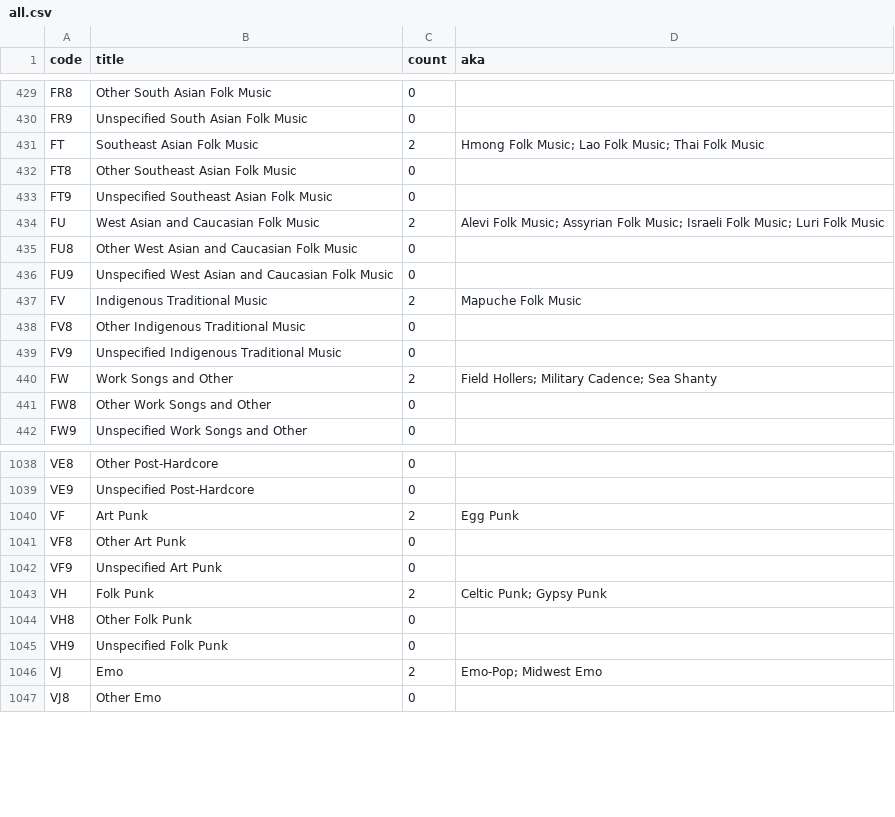
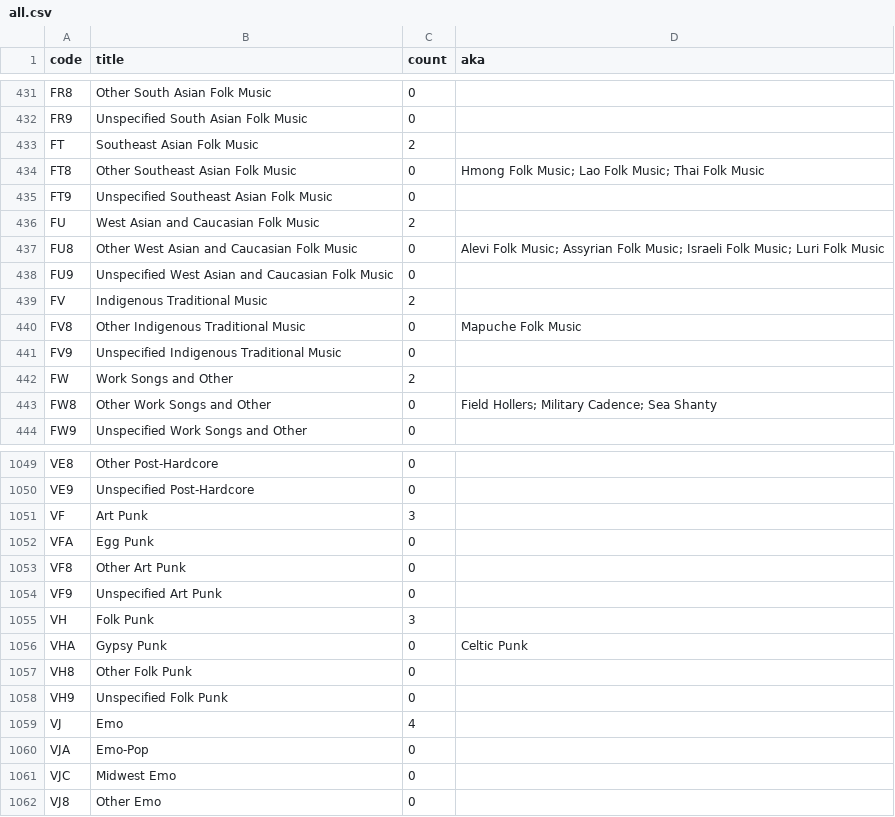
Before and after one commit to elliotchance/clade, a CSV file: all.csv, drawn as a sheet; only a part is shown, gaps mark what is left out; the diff covers the shown part only.

```diff
--- a/all.csv
+++ b/all.csv
@@ -430,13 +432,13 @@ FR8,"Other South Asian Folk Music",0,""
 FR9,"Unspecified South Asian Folk Music",0,""
-FT,"Southeast Asian Folk Music",2,"Hmong Folk Music; Lao Folk Music; Thai Folk Music"
-FT8,"Other Southeast Asian Folk Music",0,""
+FT,"Southeast Asian Folk Music",2,""
+FT8,"Other Southeast Asian Folk Music",0,"Hmong Folk Music; Lao Folk Music; Thai Folk Music"
 FT9,"Unspecified Southeast Asian Folk Music",0,""
-FU,"West Asian and Caucasian Folk Music",2,"Alevi Folk Music; Assyrian Folk Music; Israeli Folk Music; Luri Folk Music"
-FU8,"Other West Asian and Caucasian Folk Music",0,""
+FU,"West Asian and Caucasian Folk Music",2,""
+FU8,"Other West Asian and Caucasian Folk Music",0,"Alevi Folk Music; Assyrian Folk Music; Israeli Folk Music; Luri Folk Music"
 FU9,"Unspecified West Asian and Caucasian Folk Music",0,""
-FV,"Indigenous Traditional Music",2,"Mapuche Folk Music"
-FV8,"Other Indigenous Traditional Music",0,""
+FV,"Indigenous Traditional Music",2,""
+FV8,"Other Indigenous Traditional Music",0,"Mapuche Folk Music"
 FV9,"Unspecified Indigenous Traditional Music",0,""
-FW,"Work Songs and Other",2,"Field Hollers; Military Cadence; Sea Shanty"
-FW8,"Other Work Songs and Other",0,""
+FW,"Work Songs and Other",2,""
+FW8,"Other Work Songs and Other",0,"Field Hollers; Military Cadence; Sea Shanty"
 FW9,"Unspecified Work Songs and Other",0,""
@@ -1039,9 +1050,13 @@ VE8,"Other Post-Hardcore",0,""
 VE9,"Unspecified Post-Hardcore",0,""
-VF,"Art Punk",2,"Egg Punk"
+VF,"Art Punk",3,""
+VFA,"Egg Punk",0,""
 VF8,"Other Art Punk",0,""
 VF9,"Unspecified Art Punk",0,""
-VH,"Folk Punk",2,"Celtic Punk; Gypsy Punk"
+VH,"Folk Punk",3,""
+VHA,"Gypsy Punk",0,"Celtic Punk"
 VH8,"Other Folk Punk",0,""
 VH9,"Unspecified Folk Punk",0,""
-VJ,"Emo",2,"Emo-Pop; Midwest Emo"
+VJ,"Emo",4,""
+VJA,"Emo-Pop",0,""
+VJC,"Midwest Emo",0,""
 VJ8,"Other Emo",0,""
```
Also changed, not shown: 13 added rows and 113 edited cells elsewhere in this file, 4 other files.
